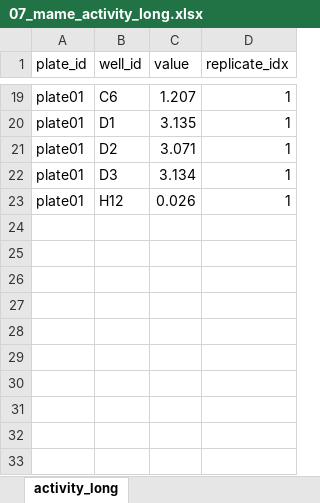
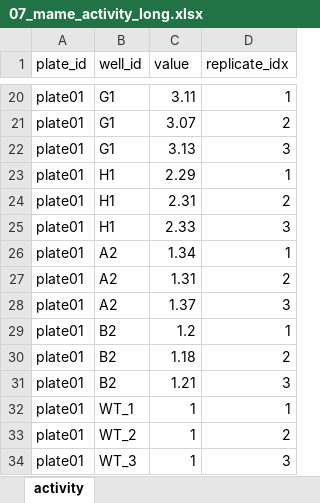
Before and after one commit to gyuminlee-repo/kuma, an Excel workbook: src-tauri/samples/mame/07_mame_activity_long.xlsx, sheet activity, drawn as a sheet; only a part is shown, gaps mark what is left out; values as stored, in another font and other column widths than the file's, no borders; addresses are those after the commit; the diff covers the shown part only; the diff names each change by its address in the sheet, - before the commit and + after, or states it on an @@ line.

```diff
--- a/src-tauri/samples/mame/07_mame_activity_long.xlsx (sheet activity)
+++ b/src-tauri/samples/mame/07_mame_activity_long.xlsx (sheet activity)
-sheet tab: activity_long
+sheet tab: activity
-B20 (well_id): C6
+B20 (well_id): G1
-C20 (value): 1.207
+C20 (value): 3.11
+row 21: plate01 | G1 | 3.07 | 2
+row 22: plate01 | G1 | 3.13 | 3
-B23 (well_id): D1
+B23 (well_id): H1
-C23 (value): 3.135
+C23 (value): 2.29
+row 24: plate01 | H1 | 2.31 | 2
+row 25: plate01 | H1 | 2.33 | 3
-B26 (well_id): D2
+B26 (well_id): A2
-C26 (value): 3.071
+C26 (value): 1.34
+row 27: plate01 | A2 | 1.31 | 2
+row 28: plate01 | A2 | 1.37 | 3
-B29 (well_id): D3
+B29 (well_id): B2
-C29 (value): 3.134
+C29 (value): 1.2
+row 30: plate01 | B2 | 1.18 | 2
+row 31: plate01 | B2 | 1.21 | 3
-B32 (well_id): H12
+B32 (well_id): WT_1
-C32 (value): 0.026
+C32 (value): 1
+row 33: plate01 | WT_2 | 1 | 2
+row 34: plate01 | WT_3 | 1 | 3
```
Also changed, not shown: 12 added rows, 11 removed rows and 9 edited cells elsewhere in this sheet, src-tauri/samples/mame/06_mame_plate_layout.xlsx, src-tauri/samples/mame/09_mame_agilent_rep_batch.xlsx, 33 other files.
